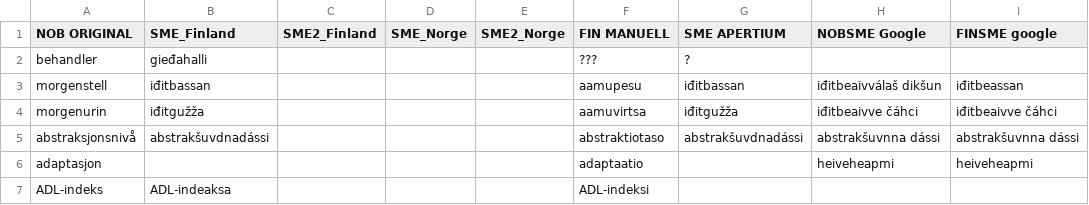
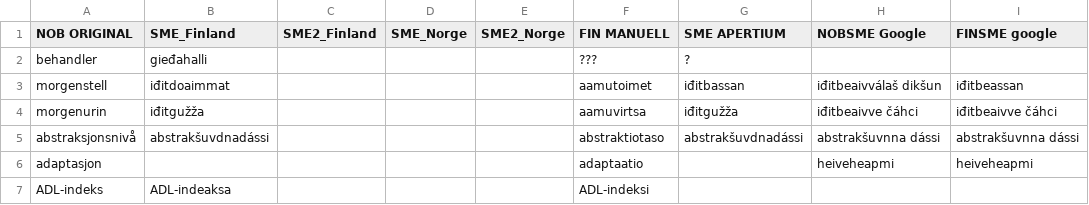
Before and after one commit to giellalt/term-sme-x-nursing, a CSV file: materiale/norsk/grunnleggende_sykepleie/alle.N.kandidatliste.csv, drawn as a sheet; only a part is shown; the diff names each change by its address in the sheet, - before the commit and + after, or states it on an @@ line.

Commit message:
iditdoimmat

```diff
--- a/materiale/norsk/grunnleggende_sykepleie/alle.N.kandidatliste.csv
+++ b/materiale/norsk/grunnleggende_sykepleie/alle.N.kandidatliste.csv
-B3 (SME_Finland): iđitbassan
+B3 (SME_Finland): iđitdoaimmat
-F3 (FIN MANUELL): aamupesu
+F3 (FIN MANUELL): aamutoimet
```
